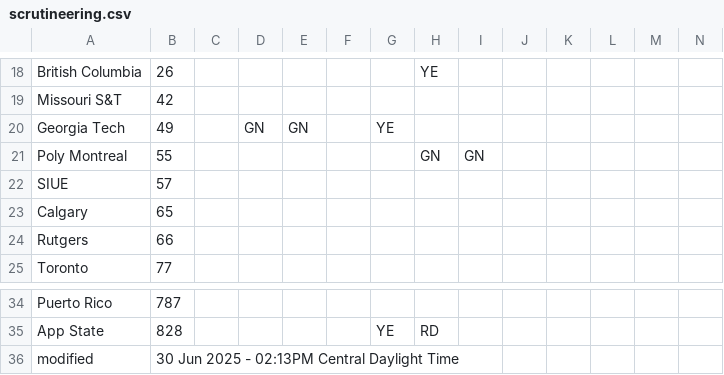
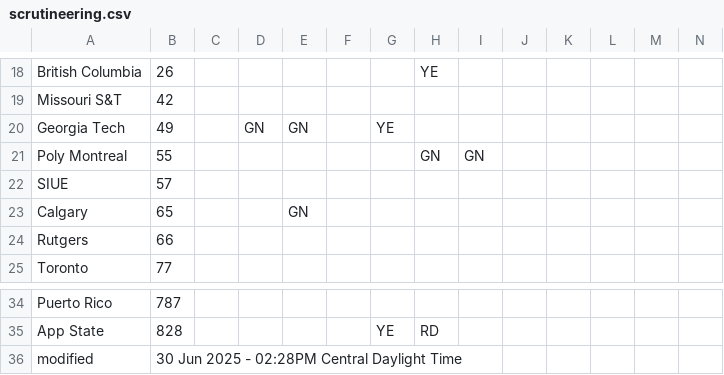
Before and after one commit to jtmullen/fsgp-2025-site, a CSV file: _data/scrutineering.csv, drawn as a sheet; only a part is shown, gaps mark what is left out.

```diff
--- a/_data/scrutineering.csv
+++ b/_data/scrutineering.csv
@@ -22,3 +22,3 @@ Poly Montreal,55,,,,,,GN,GN,,,,,
 SIUE,57,,,,,,,,,,,,
-Calgary,65,,,,,,,,,,,,
+Calgary,65,,,GN,,,,,,,,,
 Rutgers,66,,,,,,,,,,,,
@@ -35,2 +35,2 @@ Puerto Rico,787,,,,,,,,,,,,
 App State,828,,,,,YE,RD,,,,,,
-modified,30 Jun 2025 - 02:13PM Central Daylight Time,,,,,,,,,,,
+modified,30 Jun 2025 - 02:28PM Central Daylight Time,,,,,,,,,,,
```
